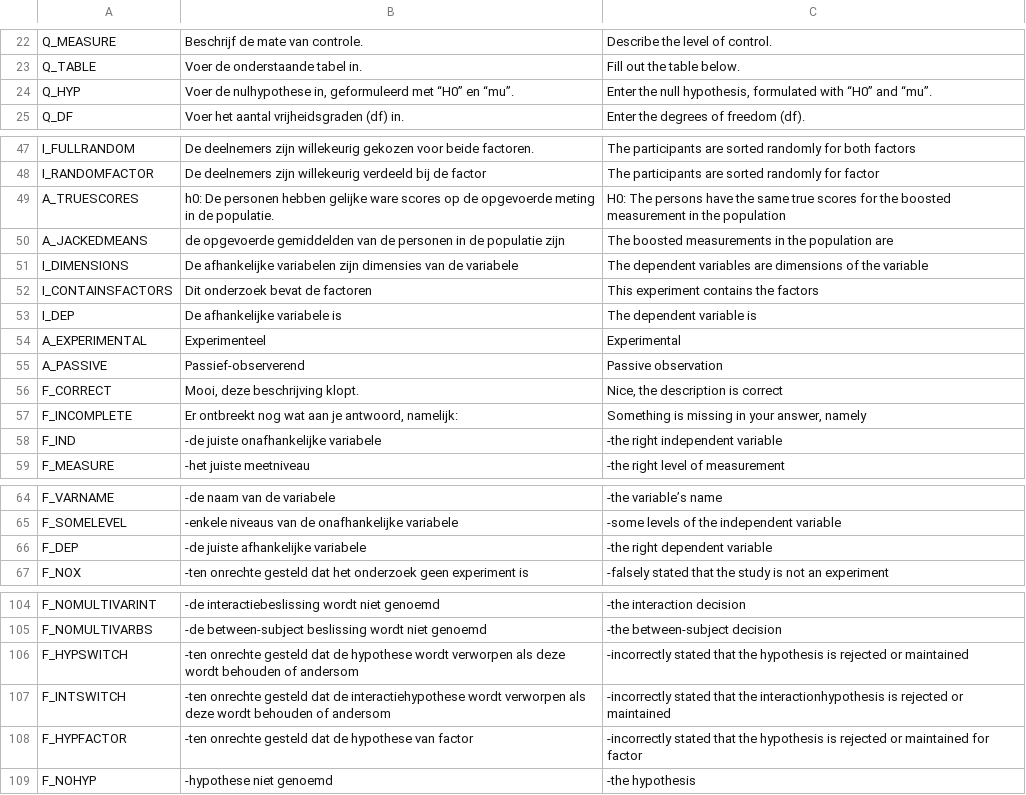
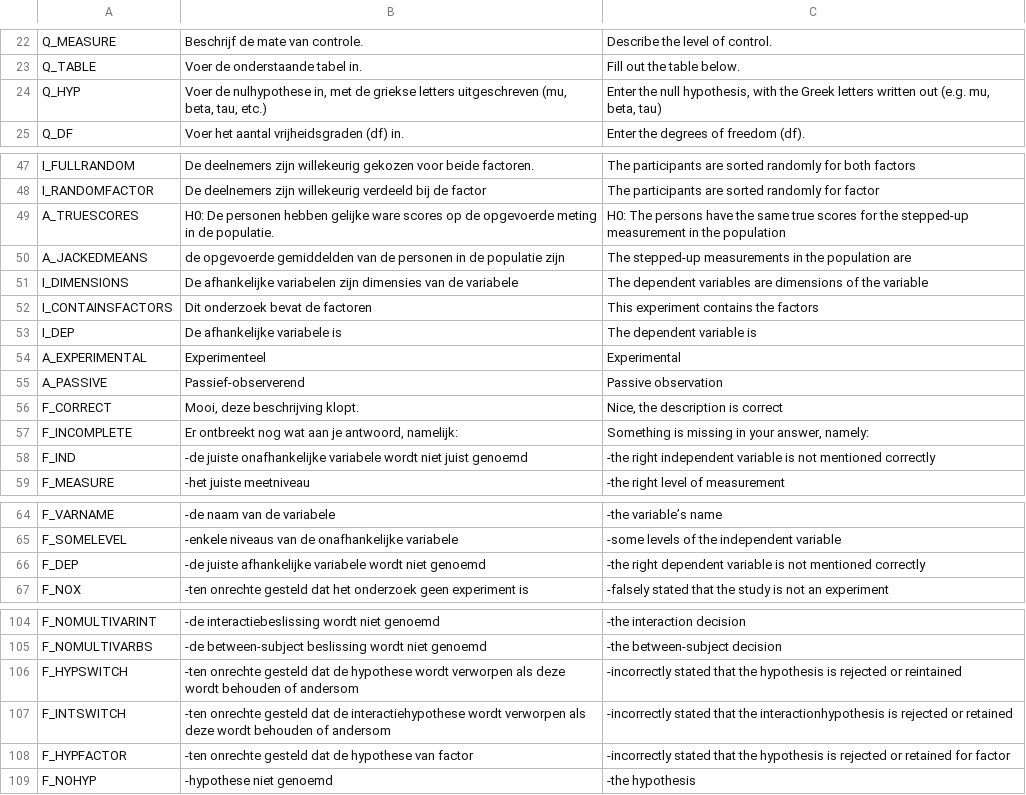
Before and after one commit to JulesEllis/ComeniusPrototype, a CSV file: ComeniusPrototype/app/code/texts.csv, drawn as a sheet; only a part is shown, gaps mark what is left out; the diff covers the shown part only.

```diff
--- a/ComeniusPrototype/app/code/texts.csv
+++ b/ComeniusPrototype/app/code/texts.csv
@@ -23,3 +23,3 @@ Q_MEASURE;Beschrijf de mate van controle.;Describe the level of control.
 Q_TABLE;Voer de onderstaande tabel in.;Fill out the table below.
-Q_HYP;Voer de nulhypothese in, geformuleerd met “H0” en “mu”.;Enter the null hypothesis, formulated with “H0” and “mu”.
+Q_HYP;Voer de nulhypothese in, met de griekse letters uitgeschreven (mu, beta, tau, etc.);Enter the null hypothesis, with the Greek letters written out (e.g. mu, beta, tau)
 Q_DF;Voer het aantal vrijheidsgraden (df) in.;Enter the degrees of freedom (df).
@@ -48,4 +48,4 @@ I_FULLRANDOM;De deelnemers zijn willekeurig gekozen voor beide factoren. ;The pa
 I_RANDOMFACTOR;De deelnemers zijn willekeurig verdeeld bij de factor ;The participants are sorted randomly for factor
-A_TRUESCORES;h0: De personen hebben gelijke ware scores op de opgevoerde meting in de populatie.;H0: The persons have the same true scores for the boosted measurement in the population
-A_JACKEDMEANS;de opgevoerde gemiddelden van de personen in de populatie zijn ;The boosted measurements in the population are
+A_TRUESCORES;H0: De personen hebben gelijke ware scores op de opgevoerde meting in de populatie.;H0: The persons have the same true scores for the stepped-up measurement in the population
+A_JACKEDMEANS;de opgevoerde gemiddelden van de personen in de populatie zijn ;The stepped-up measurements in the population are
 I_DIMENSIONS;De afhankelijke variabelen zijn dimensies van de variabele ;The dependent variables are dimensions of the variable
@@ -56,4 +56,4 @@ A_PASSIVE;Passief-observerend;Passive observation
 F_CORRECT;Mooi, deze beschrijving klopt.;Nice, the description is correct
-F_INCOMPLETE;Er ontbreekt nog wat aan je antwoord, namelijk:;Something is missing in your answer, namely
-F_IND; -de juiste onafhankelijke variabele; -the right independent variable
+F_INCOMPLETE;Er ontbreekt nog wat aan je antwoord, namelijk:;Something is missing in your answer, namely:
+F_IND; -de juiste onafhankelijke variabele wordt niet juist genoemd; -the right independent variable is not mentioned correctly
 F_MEASURE; -het juiste meetniveau; -the right level of measurement
@@ -66,2 +66,2 @@ F_SOMELEVEL; -enkele niveaus van de onafhankelijke variabele; -some levels of th
-F_DEP; -de juiste afhankelijke variabele; -the right dependent variable
+F_DEP; -de juiste afhankelijke variabele wordt niet genoemd; -the right dependent variable is not mentioned correctly
 F_NOX; -ten onrechte gesteld dat het onderzoek geen experiment is; -falsely stated that the study is not an experiment
@@ -105,5 +105,5 @@ F_NOMULTIVARINT; -de interactiebeslissing wordt niet genoemd; -the interaction d
 F_NOMULTIVARBS; -de between-subject beslissing wordt niet genoemd; -the between-subject decision
-F_HYPSWITCH; -ten onrechte gesteld dat de hypothese wordt verworpen als deze wordt behouden of andersom; -incorrectly stated that the hypothesis is rejected or maintained
-F_INTSWITCH; -ten onrechte gesteld dat de interactiehypothese wordt verworpen als deze wordt behouden of andersom; -incorrectly stated that the interactionhypothesis is rejected or maintained
-F_HYPFACTOR; -ten onrechte gesteld dat de hypothese van factor ; -incorrectly stated that the hypothesis is rejected or maintained for factor
+F_HYPSWITCH; -ten onrechte gesteld dat de hypothese wordt verworpen als deze wordt behouden of andersom; -incorrectly stated that the hypothesis is rejected or reintained
+F_INTSWITCH; -ten onrechte gesteld dat de interactiehypothese wordt verworpen als deze wordt behouden of andersom; -incorrectly stated that the interactionhypothesis is rejected or retained
+F_HYPFACTOR; -ten onrechte gesteld dat de hypothese van factor ; -incorrectly stated that the hypothesis is rejected or retained for factor
 F_NOHYP; -hypothese niet genoemd; -the hypothesis
```
Also changed, not shown: 46 added rows and 11 edited cells elsewhere in this file, 4 other files.
